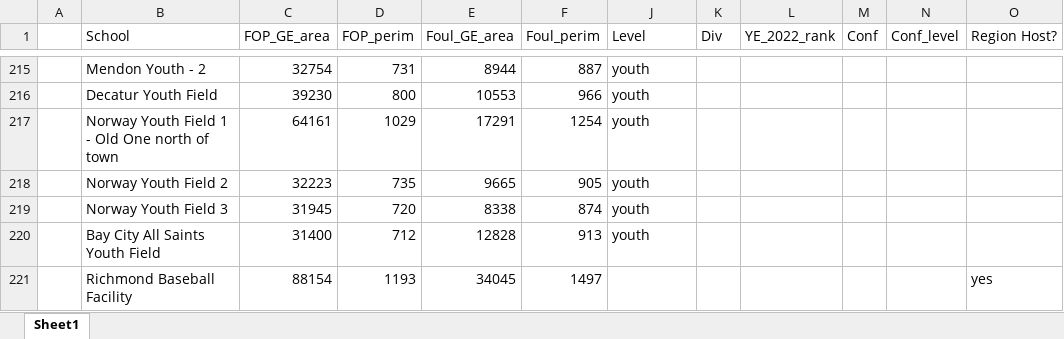
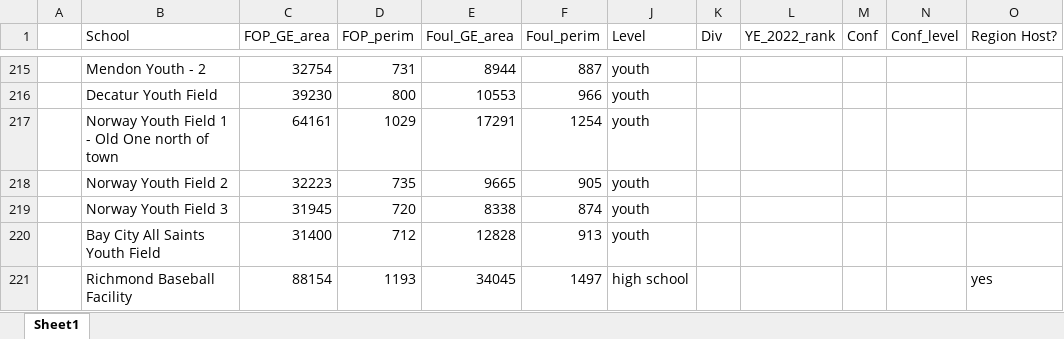
Before and after one commit to JSmith1826/BB_parks, an Excel workbook: data/google_earth_manual.xlsx, sheet Sheet1, drawn as a sheet; only a part is shown, gaps mark what is left out; values as stored, in another font and other column widths than the file's, no borders; conditional formats not drawn; the diff names each change by its address in the sheet, - before the commit and + after, or states it on an @@ line.

```diff
--- a/data/google_earth_manual.xlsx (sheet Sheet1)
+++ b/data/google_earth_manual.xlsx (sheet Sheet1)
-J221 (Level): (empty)
+J221 (Level): high school
```
Also changed, not shown: data/tab_test_book.xlsx, 14 other files.
